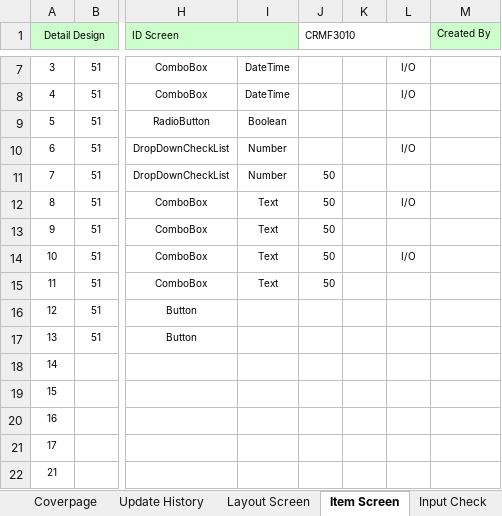
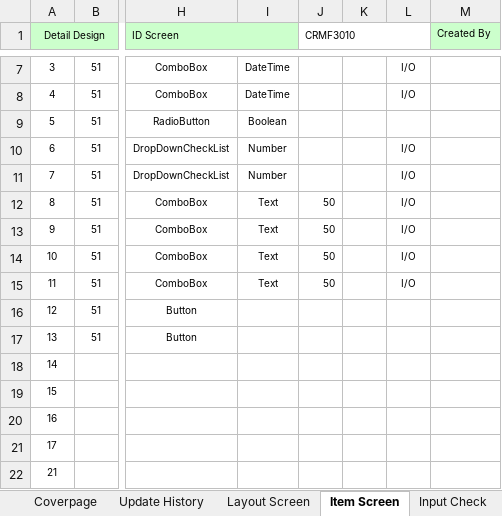
Before and after one commit to ASOFT-Solution/asoft-test-svn, an Excel workbook: 2015/201512/10_DOCUMENT/13_DETAIL_DESIGN/Bao cao KH moi theo nhan vien/CRMF3010_ Khach hang moi theo nhan vien.xlsx, sheet Item Screen, drawn as a sheet; only a part is shown, gaps mark what is left out; values as stored, in another font and other column widths than the file's, no borders; the diff names each change by its address in the sheet, - before the commit and + after, or states it on an @@ line.

```diff
--- a/2015/201512/10_DOCUMENT/13_DETAIL_DESIGN/Bao cao KH moi theo nhan vien/CRMF3010_ Khach hang moi theo nhan vien.xlsx (sheet Item Screen)
+++ b/2015/201512/10_DOCUMENT/13_DETAIL_DESIGN/Bao cao KH moi theo nhan vien/CRMF3010_ Khach hang moi theo nhan vien.xlsx (sheet Item Screen)
-J11 (CRMF3010): 50
+J11 (CRMF3010): (empty)
-L11: (empty)
+L11: I/O
-L13: (empty)
+L13: I/O
-L15: (empty)
+L15: I/O
```
